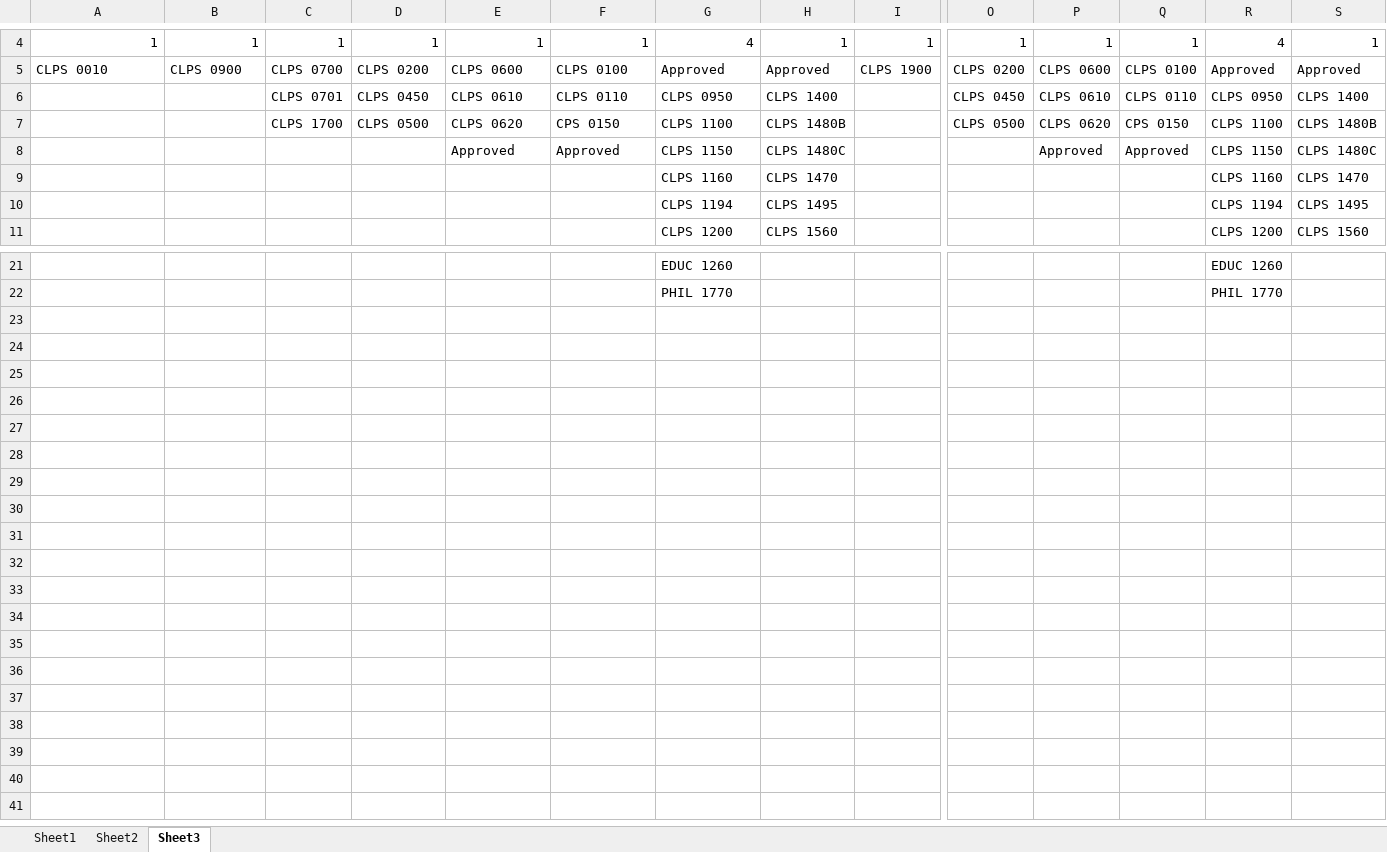
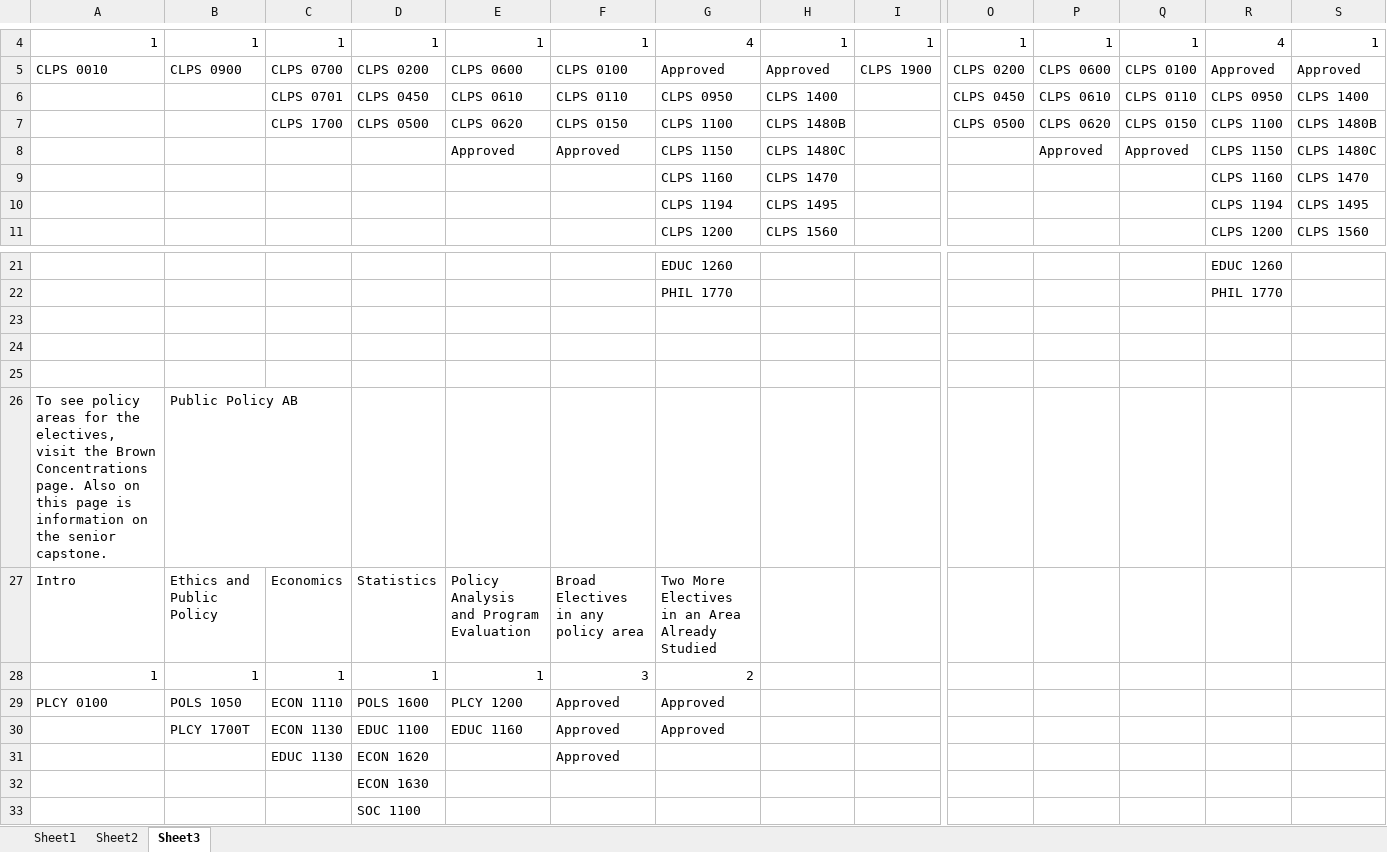
Before and after one commit to RichardHHill/course_planner, an Excel workbook: data/provided/Department Courses.xlsx, sheet Sheet3, drawn as a sheet; only a part is shown, gaps mark what is left out; values as stored, in another font and other column widths than the file's, no borders; rows hold the shown columns only; the diff names each change by its address in the sheet, - before the commit and + after, or states it on an @@ line.

Commit message:
Data

```diff
--- a/data/provided/Department Courses.xlsx (sheet Sheet3)
+++ b/data/provided/Department Courses.xlsx (sheet Sheet3)
-F7: CPS 0150
+F7: CLPS 0150
-Q7: CPS 0150
+Q7: CLPS 0150
+row 23: (empty)
+row 24: (empty)
+row 25: (empty)
+row 26: To see policy areas for the electives, visit the Brown Concentrations page. Also on this page is information on the senior capstone. | Public Policy AB
+row 27: Intro | Ethics and Public Policy | Economics | Statistics | Policy Analysis and Program Evaluation | Broad Electives in any policy area | Two More Electives in an Area Already Studied
+row 28: 1 | 1 | 1 | 1 | 1 | 3 | 2
+row 29: PLCY 0100 | POLS 1050 | ECON 1110 | POLS 1600 | PLCY 1200 | Approved | Approved
+row 30:  | PLCY 1700T | ECON 1130 | EDUC 1100 | EDUC 1160 | Approved | Approved
+row 31:  |  | EDUC 1130 | ECON 1620 |  | Approved
+row 32:  |  |  | ECON 1630
+row 33:  |  |  | SOC 1100
```
Also changed, not shown: sheet Sheet1, 1 other file.
